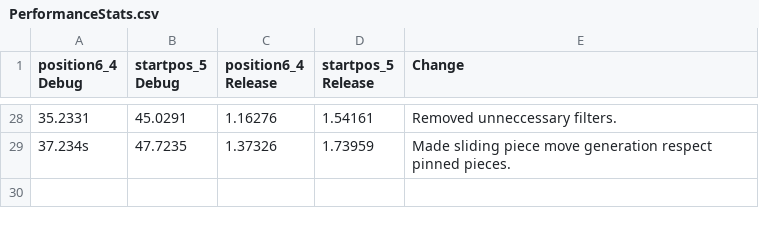
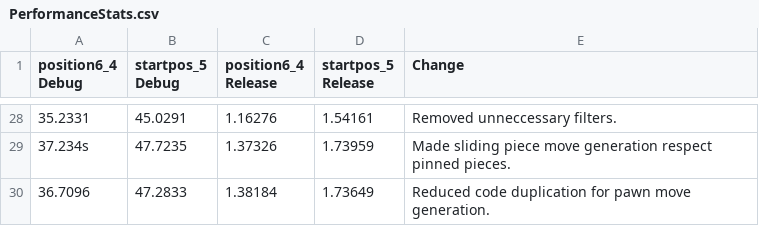
Before and after one commit to Robotino04/Thera-Engine, a CSV file: PerformanceStats.csv, drawn as a sheet; only a part is shown, gaps mark what is left out.

Commit message:
Reduced code duplication for pawn move generation.

```diff
--- a/PerformanceStats.csv
+++ b/PerformanceStats.csv
@@ -29 +29,2 @@ position6_4 Debug;  startpos_5 Debug;   position6_4 Release;    startpos_5 Relea
 37.234s;            47.7235;            1.37326;                1.73959;            Made sliding piece move generation respect pinned pieces.
+36.7096;            47.2833;            1.38184;                1.73649;            Reduced code duplication for pawn move generation.
```
Also changed, not shown: 1 other file.
